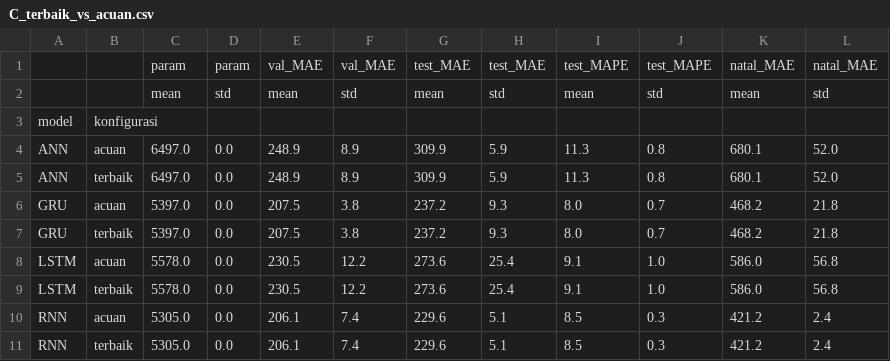
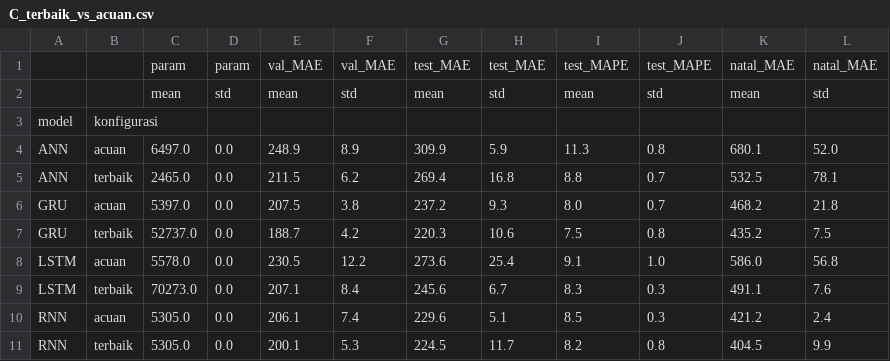
Before and after one commit to zahra124400021-glitch/dlw-tugas-ra-124400021, a CSV file: hasil/C_terbaik_vs_acuan.csv, drawn as a sheet.

Commit message:
Laporan final dan hasil eksperimen

```diff
--- a/hasil/C_terbaik_vs_acuan.csv
+++ b/hasil/C_terbaik_vs_acuan.csv
@@ -4,8 +4,8 @@ model,konfigurasi,,,,,,,,,,
 ANN,acuan,6497.0,0.0,248.9,8.9,309.9,5.9,11.3,0.8,680.1,52.0
-ANN,terbaik,6497.0,0.0,248.9,8.9,309.9,5.9,11.3,0.8,680.1,52.0
+ANN,terbaik,2465.0,0.0,211.5,6.2,269.4,16.8,8.8,0.7,532.5,78.1
 GRU,acuan,5397.0,0.0,207.5,3.8,237.2,9.3,8.0,0.7,468.2,21.8
-GRU,terbaik,5397.0,0.0,207.5,3.8,237.2,9.3,8.0,0.7,468.2,21.8
+GRU,terbaik,52737.0,0.0,188.7,4.2,220.3,10.6,7.5,0.8,435.2,7.5
 LSTM,acuan,5578.0,0.0,230.5,12.2,273.6,25.4,9.1,1.0,586.0,56.8
-LSTM,terbaik,5578.0,0.0,230.5,12.2,273.6,25.4,9.1,1.0,586.0,56.8
+LSTM,terbaik,70273.0,0.0,207.1,8.4,245.6,6.7,8.3,0.3,491.1,7.6
 RNN,acuan,5305.0,0.0,206.1,7.4,229.6,5.1,8.5,0.3,421.2,2.4
-RNN,terbaik,5305.0,0.0,206.1,7.4,229.6,5.1,8.5,0.3,421.2,2.4
+RNN,terbaik,5305.0,0.0,200.1,5.3,224.5,11.7,8.2,0.8,404.5,9.9
```
Also changed, not shown: hasil/D_generalisasi.csv, 5 other files.
